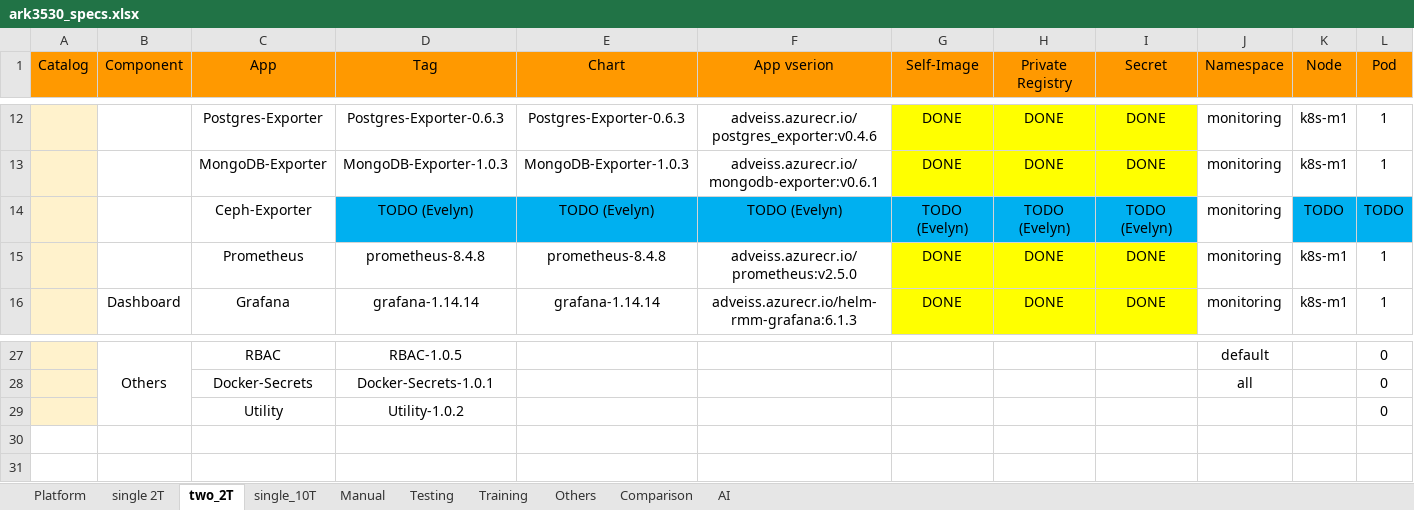
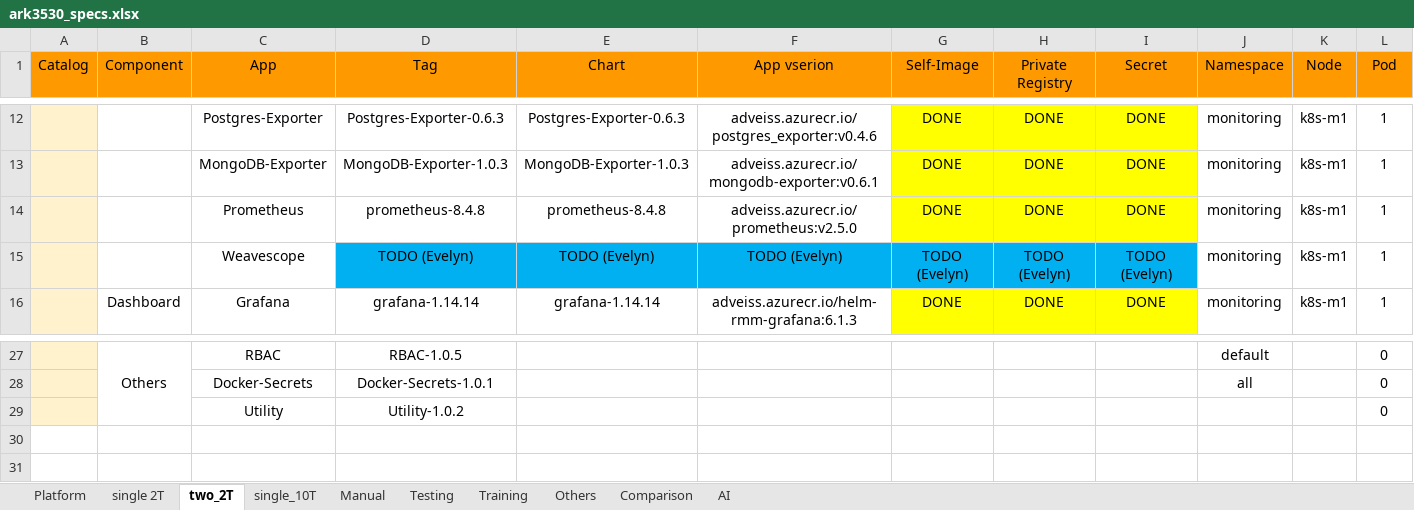
Before and after one commit to TsubasaEX/Tracks, an Excel workbook: spec/ark3530_specs.xlsx, sheet two_2T, drawn as a sheet; only a part is shown, gaps mark what is left out; values as stored, in another font and other column widths than the file's, no borders; removed rows and columns are numbered as before the commit, all else as after; rows hold the shown columns only; the diff names each change by its address in the sheet, - before the commit and + after, or states it on an @@ line.

```diff
--- a/spec/ark3530_specs.xlsx (sheet two_2T)
+++ b/spec/ark3530_specs.xlsx (sheet two_2T)
-row 14:  |  | Ceph-Exporter | TODO (Evelyn) | TODO (Evelyn) | TODO (Evelyn) | TODO (Evelyn) | TODO (Evelyn) | TODO (Evelyn) | monitoring | TODO | TODO
+row 15:  |  | Weavescope | TODO (Evelyn) | TODO (Evelyn) | TODO (Evelyn) | TODO (Evelyn) | TODO (Evelyn) | TODO (Evelyn) | monitoring | k8s-m1 | 1
-row 30: (empty)
+row 30: (empty)
```
Also changed, not shown: sheet single_10T, sheet single 2T, 1 other file.
